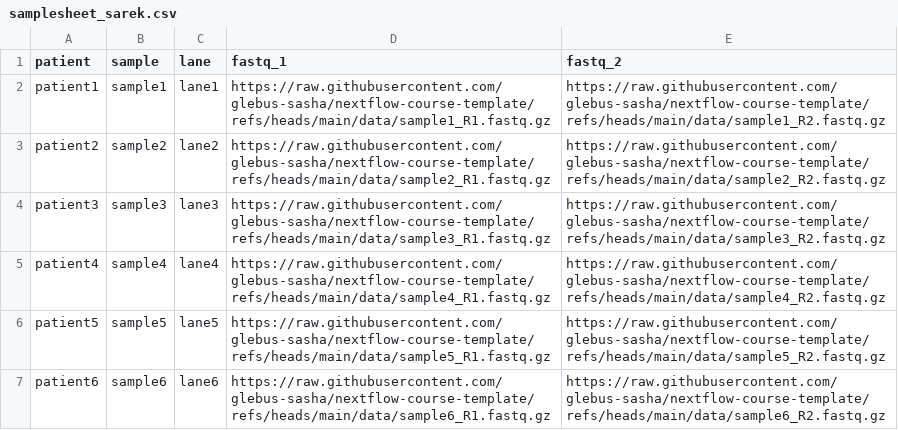
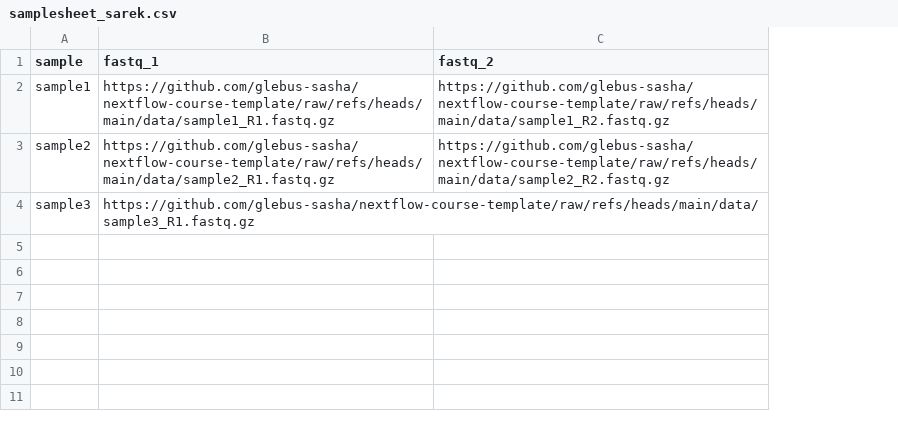
Before and after one commit to glebus-sasha/nextflow-course-template, a CSV file: data/samplesheet_sarek.csv, drawn as a sheet; removed rows and columns are numbered as before the commit, all else as after; the diff names each change by its address in the sheet, - before the commit and + after, or states it on an @@ line.

Commit message:
fix: sarek samlesheet

```diff
--- a/data/samplesheet_sarek.csv
+++ b/data/samplesheet_sarek.csv
-column A (patient), rows 2-4: patient1 | patient2 | patient3
-column C (lane), rows 2-4: lane1 | lane2 | lane3
-B2 (fastq_1): https://raw.githubusercontent.com/glebus-sasha/nextflow-course-template/refs/heads/main/data/sample1_R1.fastq.gz
+B2 (fastq_1): https://github.com/glebus-sasha/nextflow-course-template/raw/refs/heads/main/data/sample1_R1.fastq.gz
-C2 (fastq_2): https://raw.githubusercontent.com/glebus-sasha/nextflow-course-template/refs/heads/main/data/sample1_R2.fastq.gz
+C2 (fastq_2): https://github.com/glebus-sasha/nextflow-course-template/raw/refs/heads/main/data/sample1_R2.fastq.gz
-B3 (fastq_1): https://raw.githubusercontent.com/glebus-sasha/nextflow-course-template/refs/heads/main/data/sample2_R1.fastq.gz
+B3 (fastq_1): https://github.com/glebus-sasha/nextflow-course-template/raw/refs/heads/main/data/sample2_R1.fastq.gz
-C3 (fastq_2): https://raw.githubusercontent.com/glebus-sasha/nextflow-course-template/refs/heads/main/data/sample2_R2.fastq.gz
+C3 (fastq_2): https://github.com/glebus-sasha/nextflow-course-template/raw/refs/heads/main/data/sample2_R2.fastq.gz
-B4 (fastq_1): https://raw.githubusercontent.com/glebus-sasha/nextflow-course-template/refs/heads/main/data/sample3_R1.fastq.gz
+B4 (fastq_1): https://github.com/glebus-sasha/nextflow-course-template/raw/refs/heads/main/data/sample3_R1.fastq.gz
-C4 (fastq_2): https://raw.githubusercontent.com/glebus-sasha/nextflow-course-template/refs/heads/main/data/sample3_R2.fastq.gz
+C4 (fastq_2): (empty)
-row 5: patient4 | sample4 | lane4 | https://raw.githubusercontent.com/glebus-sasha/nextflow-course-template/refs/heads/main/data/sample4_R1.fastq.gz | https://raw.githubusercontent.com/glebus-sasha/nextflow-course-template/refs/heads/main/data/sample4_R2.fastq.gz
-row 6: patient5 | sample5 | lane5 | https://raw.githubusercontent.com/glebus-sasha/nextflow-course-template/refs/heads/main/data/sample5_R1.fastq.gz | https://raw.githubusercontent.com/glebus-sasha/nextflow-course-template/refs/heads/main/data/sample5_R2.fastq.gz
-row 7: patient6 | sample6 | lane6 | https://raw.githubusercontent.com/glebus-sasha/nextflow-course-template/refs/heads/main/data/sample6_R1.fastq.gz | https://raw.githubusercontent.com/glebus-sasha/nextflow-course-template/refs/heads/main/data/sample6_R2.fastq.gz
```
